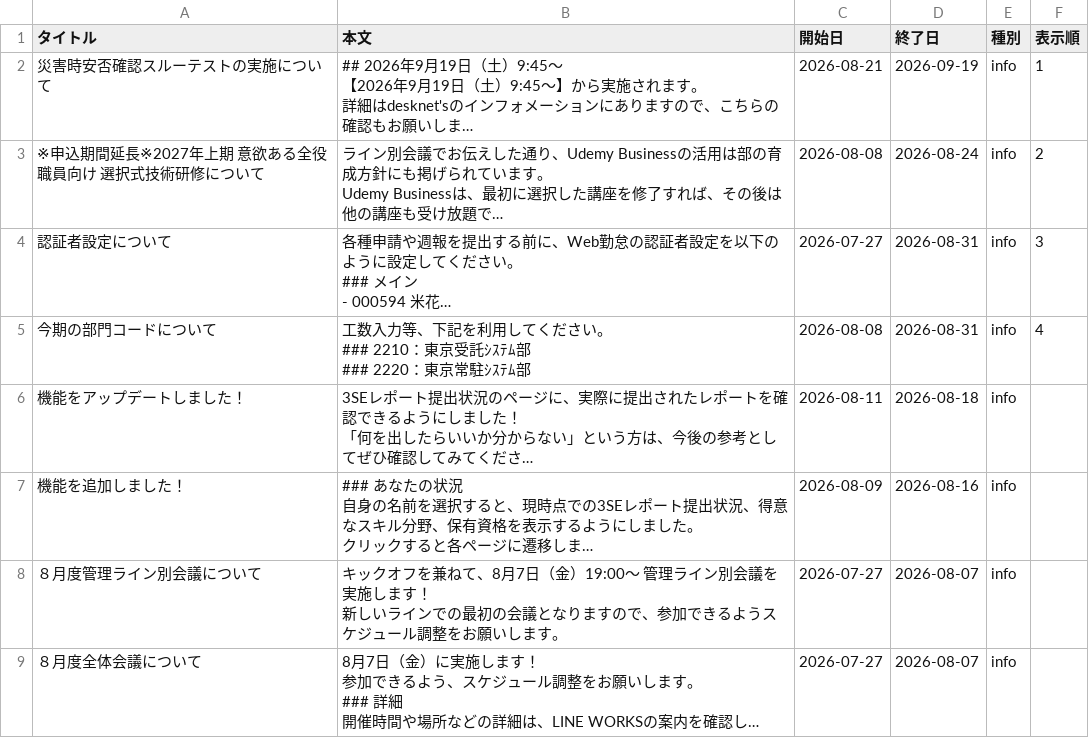
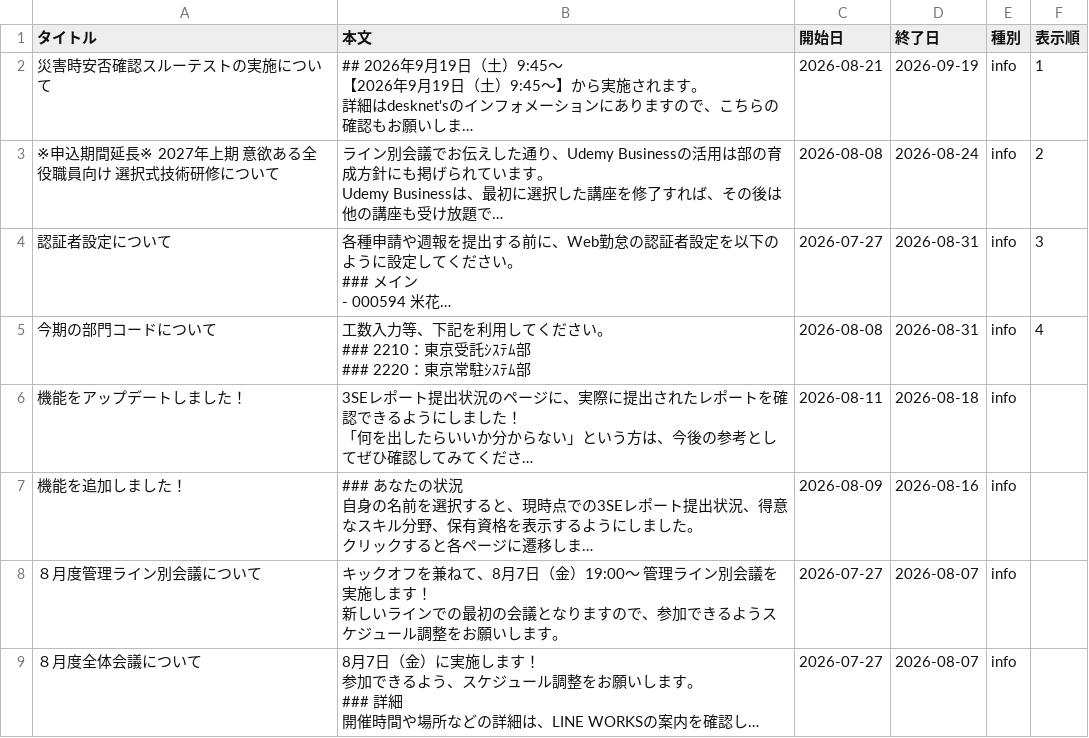
Before and after one commit to my000594/team-dashboard-fy2027, a CSV file: data/info.csv, drawn as a sheet; long unchanged cells end in …; the diff names each change by its address in the sheet, - before the commit and + after, or states it on an @@ line.

```diff
--- a/data/info.csv
+++ b/data/info.csv
-A3 (タイトル): ※申込期間延長※2027年上期 意欲ある全役職員向け 選択式技術研修について
+A3 (タイトル): ※申込期間延長※ 2027年上期 意欲ある全役職員向け 選択式技術研修について
```
